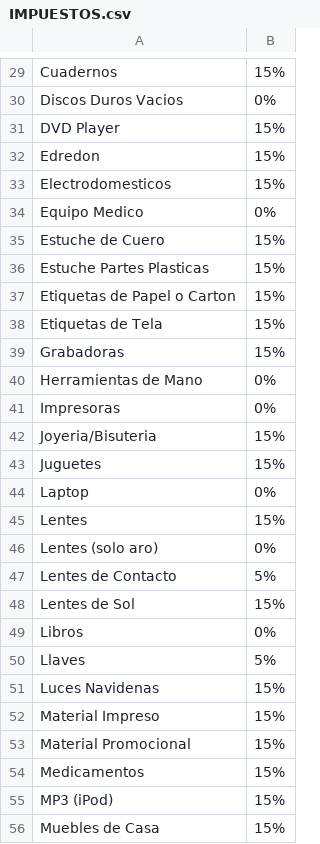
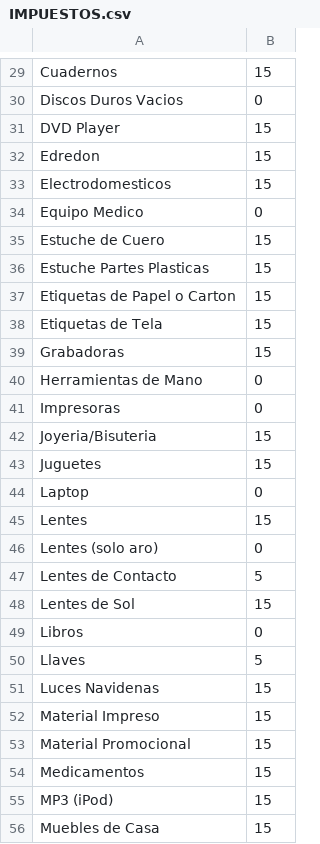
Before and after one commit to MikeBravoz/IPC2J15, a CSV file: CSV/IMPUESTOS.csv, drawn as a sheet; only a part is shown, gaps mark what is left out; the diff covers the shown part only; the diff names each change by its address in the sheet, - before the commit and + after, or states it on an @@ line.

```diff
--- a/CSV/IMPUESTOS.csv
+++ b/CSV/IMPUESTOS.csv
-B29: 15%
+B29: 15
-B30: 0%
+B30: 0
-B31:B33: 15%
+B31:B33: 15
-B34: 0%
+B34: 0
-B35:B39: 15%
+B35:B39: 15
-B40:B41: 0%
+B40:B41: 0
-B42:B43: 15%
+B42:B43: 15
-B44: 0%
+B44: 0
-B45: 15%
+B45: 15
-B46: 0%
+B46: 0
-B47: 5%
+B47: 5
-B48: 15%
+B48: 15
-B49: 0%
+B49: 0
-B50: 5%
+B50: 5
-B51:B56: 15%
+B51:B56: 15
```
Also changed, not shown: 48 edited cells elsewhere in this file, 47 other files.
